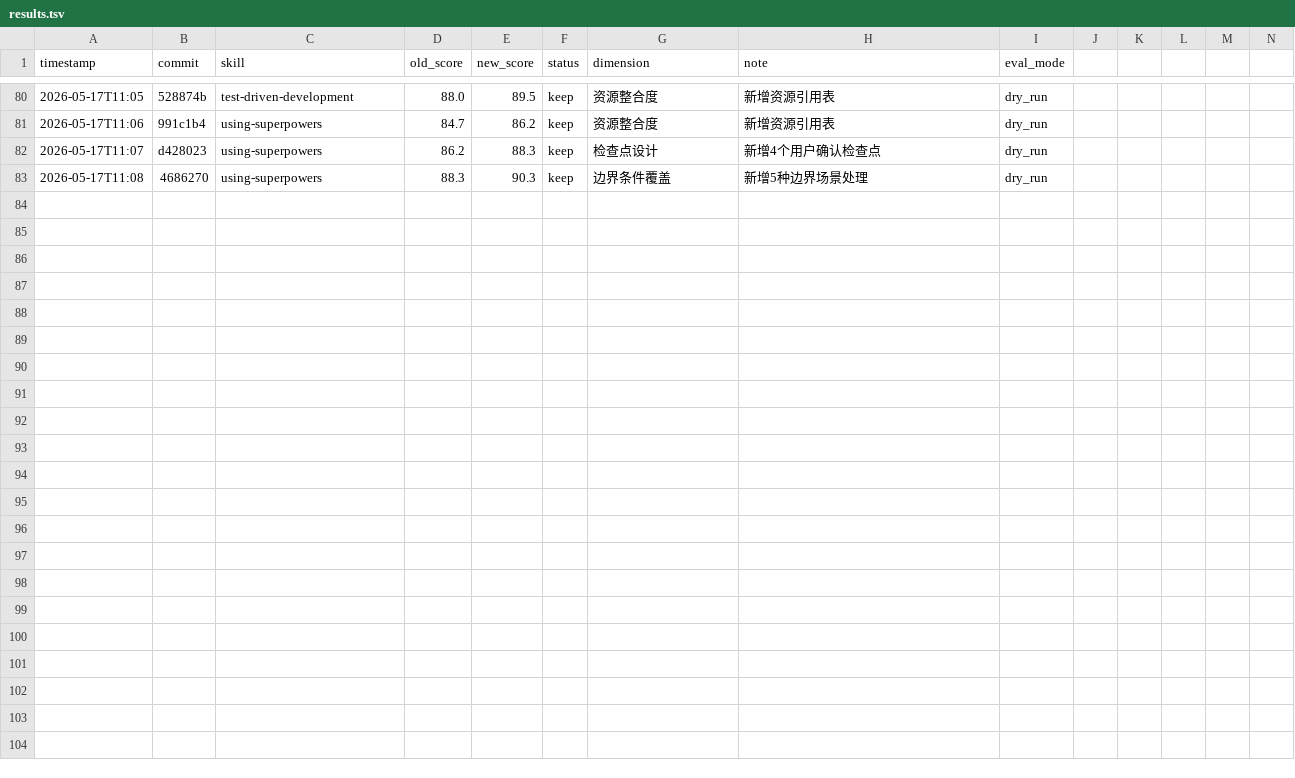
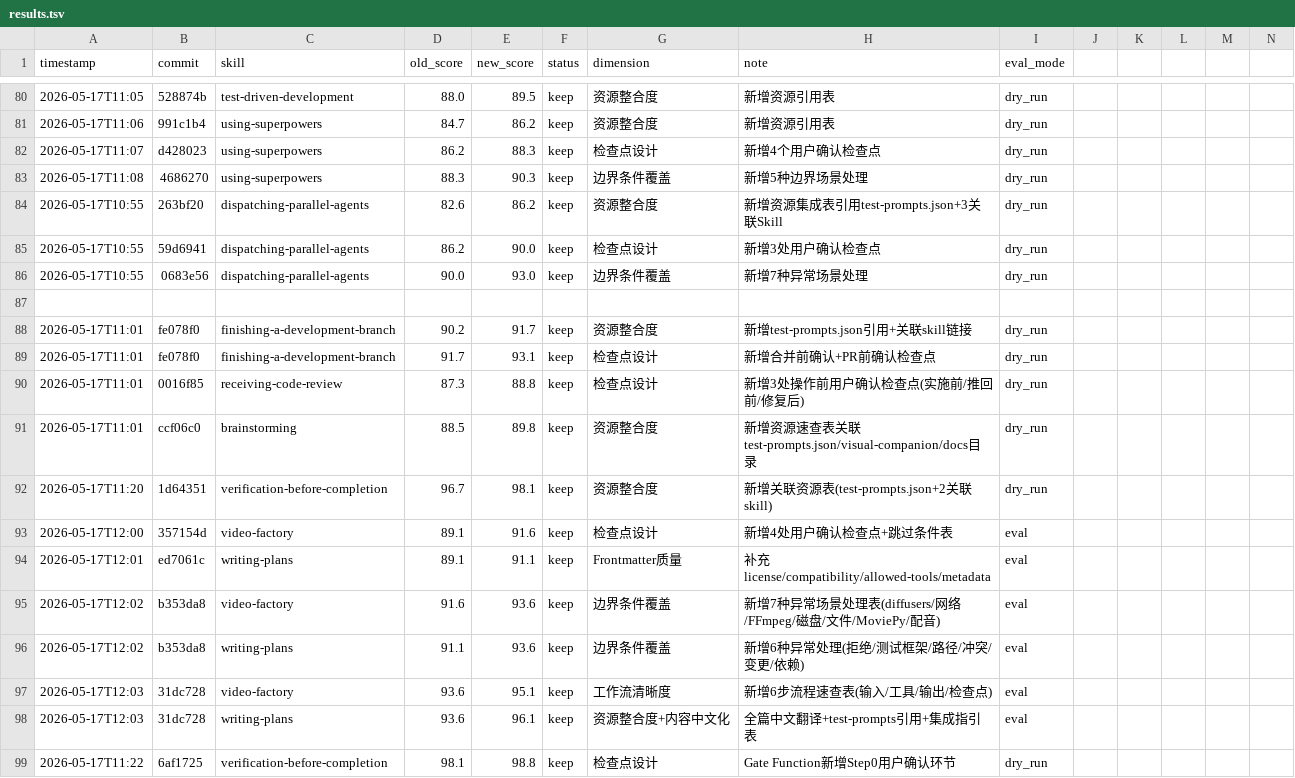
Before and after one commit to clementsorlanda965-blip/hotel-ai-rms, a TSV file: .opencode/skills/darwin-skill/results.tsv, drawn as a sheet; only a part is shown, gaps mark what is left out; rows hold the shown columns only; the diff names each change by its address in the sheet, - before the commit and + after, or states it on an @@ line.

Commit message:
optimize video-factory+writing-plans: log round1-3 results to results.tsv

```diff
--- a/.opencode/skills/darwin-skill/results.tsv
+++ b/.opencode/skills/darwin-skill/results.tsv
+row 84: 2026-05-17T10:55 | 263bf20 | dispatching-parallel-agents | 82.6 | 86.2 | keep | 资源整合度 | 新增资源集成表引用test-prompts.json+3关联Skill | dry_run
+row 85: 2026-05-17T10:55 | 59d6941 | dispatching-parallel-agents | 86.2 | 90.0 | keep | 检查点设计 | 新增3处用户确认检查点 | dry_run
+row 86: 2026-05-17T10:55 | 0683e56 | dispatching-parallel-agents | 90.0 | 93.0 | keep | 边界条件覆盖 | 新增7种异常场景处理 | dry_run
+row 87: (empty)
+row 88: 2026-05-17T11:01 | fe078f0 | finishing-a-development-branch | 90.2 | 91.7 | keep | 资源整合度 | 新增test-prompts.json引用+关联skill链接 | dry_run
+row 89: 2026-05-17T11:01 | fe078f0 | finishing-a-development-branch | 91.7 | 93.1 | keep | 检查点设计 | 新增合并前确认+PR前确认检查点 | dry_run
+row 90: 2026-05-17T11:01 | 0016f85 | receiving-code-review | 87.3 | 88.8 | keep | 检查点设计 | 新增3处操作前用户确认检查点(实施前/推回前/修复后) | dry_run
+row 91: 2026-05-17T11:01 | ccf06c0 | brainstorming | 88.5 | 89.8 | keep | 资源整合度 | 新增资源速查表关联test-prompts.json/visual-companion/docs目录 | dry_run
+row 92: 2026-05-17T11:20 | 1d64351 | verification-before-completion | 96.7 | 98.1 | keep | 资源整合度 | 新增关联资源表(test-prompts.json+2关联skill) | dry_run
+row 93: 2026-05-17T12:00 | 357154d | video-factory | 89.1 | 91.6 | keep | 检查点设计 | 新增4处用户确认检查点+跳过条件表 | eval
+row 94: 2026-05-17T12:01 | ed7061c | writing-plans | 89.1 | 91.1 | keep | Frontmatter质量 | 补充license/compatibility/allowed-tools/metadata | eval
+row 95: 2026-05-17T12:02 | b353da8 | video-factory | 91.6 | 93.6 | keep | 边界条件覆盖 | 新增7种异常场景处理表(diffusers/网络/FFmpeg/磁盘/文件/MoviePy/配音) | eval
+row 96: 2026-05-17T12:02 | b353da8 | writing-plans | 91.1 | 93.6 | keep | 边界条件覆盖 | 新增6种异常处理(拒绝/测试框架/路径/冲突/变更/依赖) | eval
+row 97: 2026-05-17T12:03 | 31dc728 | video-factory | 93.6 | 95.1 | keep | 工作流清晰度 | 新增6步流程速查表(输入/工具/输出/检查点) | eval
+row 98: 2026-05-17T12:03 | 31dc728 | writing-plans | 93.6 | 96.1 | keep | 资源整合度+内容中文化 | 全篇中文翻译+test-prompts引用+集成指引表 | eval
+row 99: 2026-05-17T11:22 | 6af1725 | verification-before-completion | 98.1 | 98.8 | keep | 检查点设计 | Gate Function新增Step0用户确认环节 | dry_run
```
